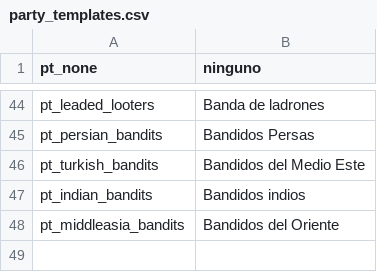
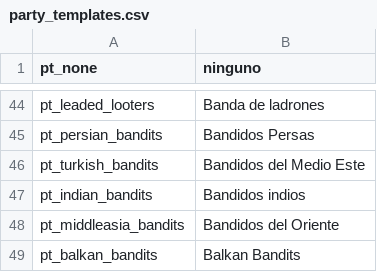
Before and after one commit to EldarFara/BetweenEmpires, a CSV file: languages/es/party_templates.csv, drawn as a sheet; only a part is shown, gaps mark what is left out.

```diff
--- a/languages/es/party_templates.csv
+++ b/languages/es/party_templates.csv
@@ -48 +48,2 @@ pt_indian_bandits|Bandidos indios
 pt_middleasia_bandits|Bandidos del Oriente
+pt_balkan_bandits|Balkan Bandits
```
Also changed, not shown: languages/es/dialogs.csv, languages/es/game_menus.csv, 11 other files.
